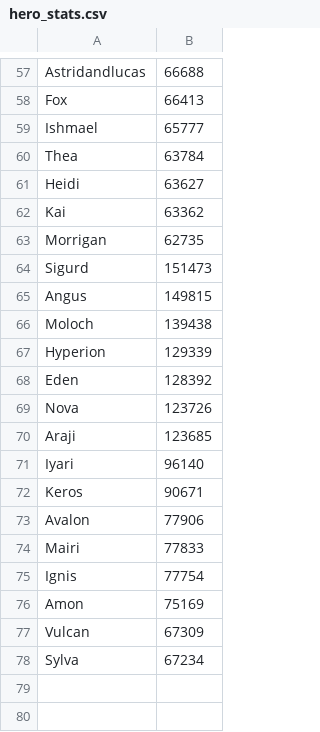
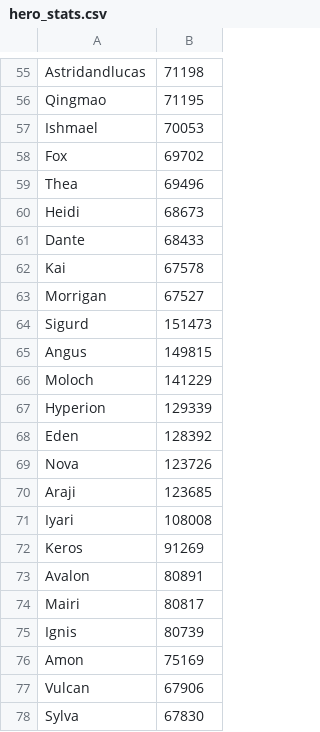
Before and after one commit to jasonwoods-7/HeroWarbot.StatUpdater, a CSV file: hero_stats.csv, drawn as a sheet; only a part is shown, gaps mark what is left out; removed rows and columns are numbered as before the commit, all else as after; the diff covers the shown part only; the diff names each change by its address in the sheet, - before the commit and + after, or states it on an @@ line.

```diff
--- a/hero_stats.csv
+++ b/hero_stats.csv
-B55: 66688
+B55: 71198
-row 58: Fox | 66413
+row 56: Qingmao | 71195
-B57: 65777
+B57: 70053
+row 58: Fox | 69702
-B59: 63784
+B59: 69496
-B60: 63627
+B60: 68673
+row 61: Dante | 68433
-B62: 63362
+B62: 67578
-B63: 62735
+B63: 67527
-B66: 139438
+B66: 141229
-B71: 96140
+B71: 108008
-B72: 90671
+B72: 91269
-B73: 77906
+B73: 80891
-B74: 77833
+B74: 80817
-B75: 77754
+B75: 80739
-B77: 67309
+B77: 67906
-B78: 67234
+B78: 67830
```
Also changed, not shown: 13 added rows, 15 removed rows and 7 edited cells elsewhere in this file.
